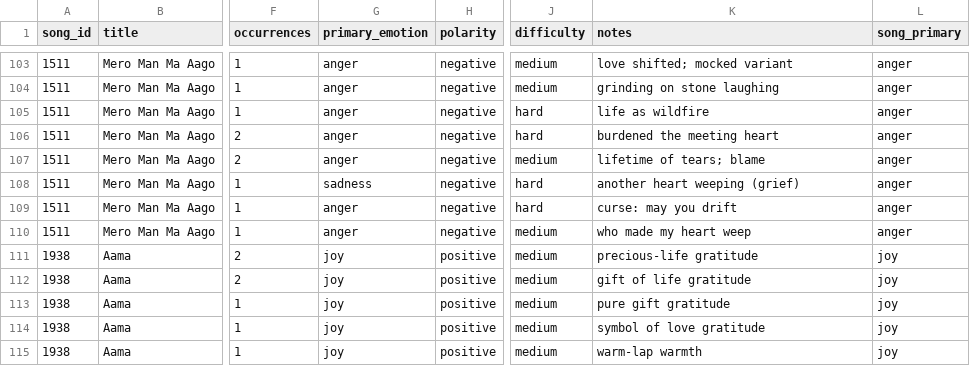
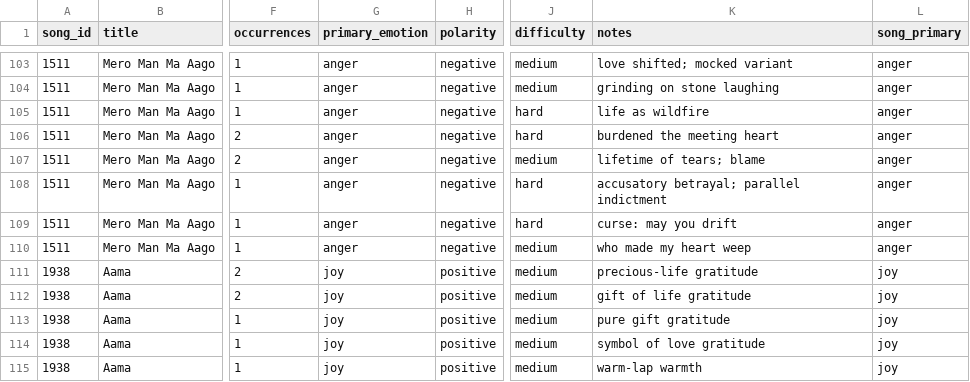
Before and after one commit to DontHash/NepaliMusicRecommendation, a CSV file: eval/line_mood_review.csv, drawn as a sheet; only a part is shown, gaps mark what is left out; the diff covers the shown part only; the diff names each change by its address in the sheet, - before the commit and + after, or states it on an @@ line.

```diff
--- a/eval/line_mood_review.csv
+++ b/eval/line_mood_review.csv
-G108 (primary_emotion): sadness
+G108 (primary_emotion): anger
-K108 (notes): another heart weeping (grief)
+K108 (notes): accusatory betrayal; parallel indictment
```
Also changed, not shown: 15 edited cells elsewhere in this file, eval/line_mood_gold.csv, 4 other files.
